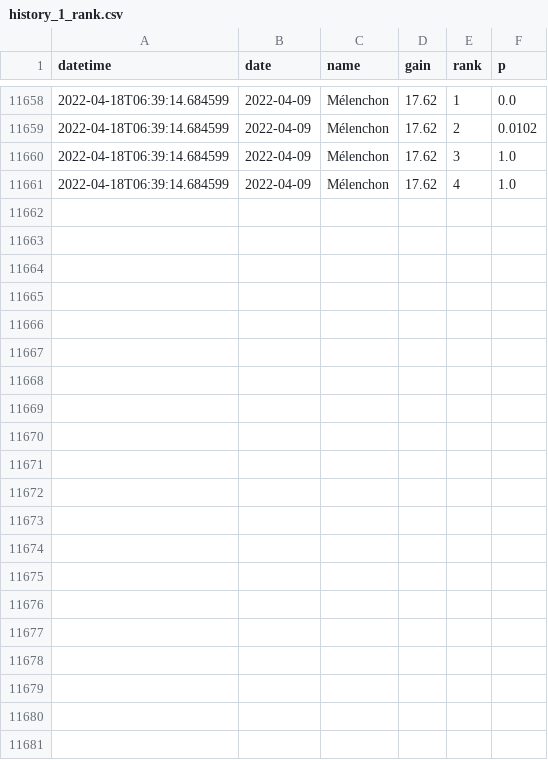
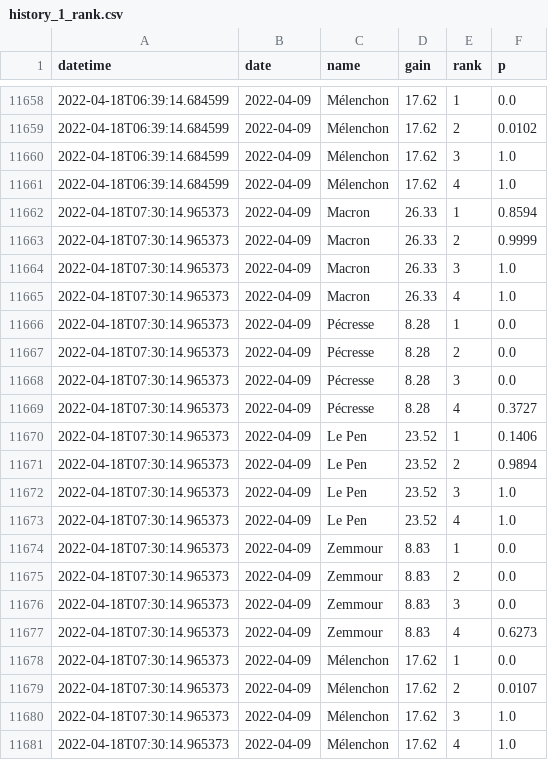
Before and after one commit to michalskop/simple-polls, a CSV file: fr2022/history_1_rank.csv, drawn as a sheet; only a part is shown, gaps mark what is left out.

```diff
--- a/fr2022/history_1_rank.csv
+++ b/fr2022/history_1_rank.csv
@@ -11661 +11661,21 @@ datetime,date,name,gain,rank,p
 2022-04-18T06:39:14.684599,2022-04-09,Mélenchon,17.62,4,1.0
+2022-04-18T07:30:14.965373,2022-04-09,Macron,26.33,1,0.8594
+2022-04-18T07:30:14.965373,2022-04-09,Macron,26.33,2,0.9999
+2022-04-18T07:30:14.965373,2022-04-09,Macron,26.33,3,1.0
+2022-04-18T07:30:14.965373,2022-04-09,Macron,26.33,4,1.0
+2022-04-18T07:30:14.965373,2022-04-09,Pécresse,8.28,1,0.0
+2022-04-18T07:30:14.965373,2022-04-09,Pécresse,8.28,2,0.0
+2022-04-18T07:30:14.965373,2022-04-09,Pécresse,8.28,3,0.0
+2022-04-18T07:30:14.965373,2022-04-09,Pécresse,8.28,4,0.3727
+2022-04-18T07:30:14.965373,2022-04-09,Le Pen,23.52,1,0.1406
+2022-04-18T07:30:14.965373,2022-04-09,Le Pen,23.52,2,0.9894
+2022-04-18T07:30:14.965373,2022-04-09,Le Pen,23.52,3,1.0
+2022-04-18T07:30:14.965373,2022-04-09,Le Pen,23.52,4,1.0
+2022-04-18T07:30:14.965373,2022-04-09,Zemmour,8.83,1,0.0
+2022-04-18T07:30:14.965373,2022-04-09,Zemmour,8.83,2,0.0
+2022-04-18T07:30:14.965373,2022-04-09,Zemmour,8.83,3,0.0
+2022-04-18T07:30:14.965373,2022-04-09,Zemmour,8.83,4,0.6273
+2022-04-18T07:30:14.965373,2022-04-09,Mélenchon,17.62,1,0.0
+2022-04-18T07:30:14.965373,2022-04-09,Mélenchon,17.62,2,0.0107
+2022-04-18T07:30:14.965373,2022-04-09,Mélenchon,17.62,3,1.0
+2022-04-18T07:30:14.965373,2022-04-09,Mélenchon,17.62,4,1.0
```
Also changed, not shown: fr2022/history_1_duel.csv, fr2022/history_1_top2.csv, 1 other file.
